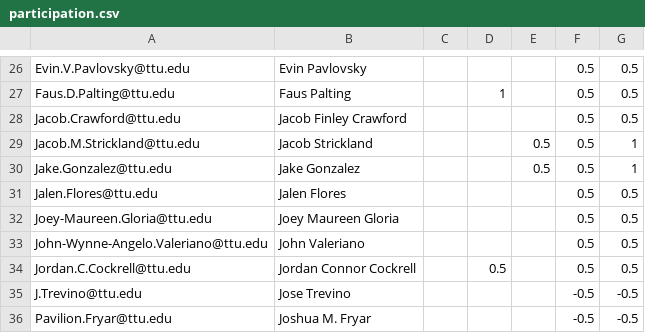
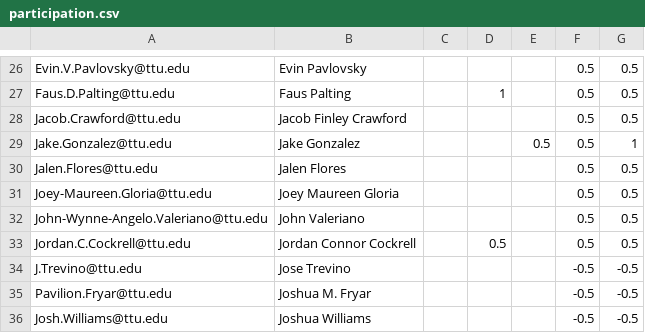
Before and after one commit to iDataVisualizationLab/CS5331-VirtualReality-Fall2020, a CSV file: grade/data/participation.csv, drawn as a sheet; only a part is shown, gaps mark what is left out; the shorter side is filled out with more unchanged rows; the diff names each change by its address in the sheet, - before the commit and + after, or states it on an @@ line.

```diff
--- a/grade/data/participation.csv
+++ b/grade/data/participation.csv
-row 29: Jacob.M.Strickland@ttu.edu | Jacob Strickland |  |  | 0.5 | 0.5 | 1
```
Also changed, not shown: StudentChoices/CS4331 and CS5331_ Student choice (Responses) - Form Responses 1.csv, grade/data/Students.csv, 1 other file.
